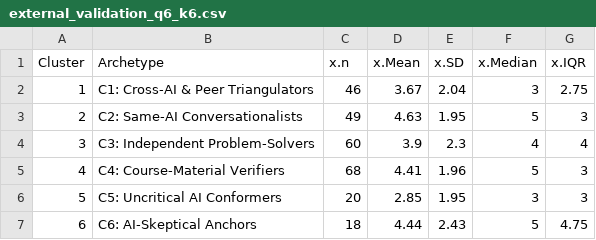
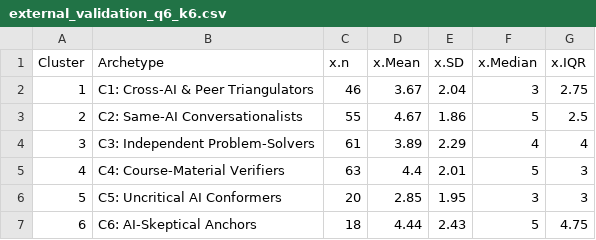
Before and after one commit to youngazier/Elective-1---Data-Analysis-in-High-Dimensions, a CSV file: output/tables/external_validation_q6_k6.csv, drawn as a sheet.

```diff
--- a/output/tables/external_validation_q6_k6.csv
+++ b/output/tables/external_validation_q6_k6.csv
@@ -2,5 +2,5 @@
 1,"C1: Cross-AI & Peer Triangulators",46,3.67,2.04,3,2.75
-2,"C2: Same-AI Conversationalists",49,4.63,1.95,5,3
-3,"C3: Independent Problem-Solvers",60,3.9,2.3,4,4
-4,"C4: Course-Material Verifiers",68,4.41,1.96,5,3
+2,"C2: Same-AI Conversationalists",55,4.67,1.86,5,2.5
+3,"C3: Independent Problem-Solvers",61,3.89,2.29,4,4
+4,"C4: Course-Material Verifiers",63,4.4,2.01,5,3
 5,"C5: Uncritical AI Conformers",20,2.85,1.95,3,3
```
Also changed, not shown: When AI Disagrees With You_ How University Students Respond to Uncertain AI Answers (Responses) - Form Responses 1.csv, output/tables/cleaned_responses.csv, 50 other files.
